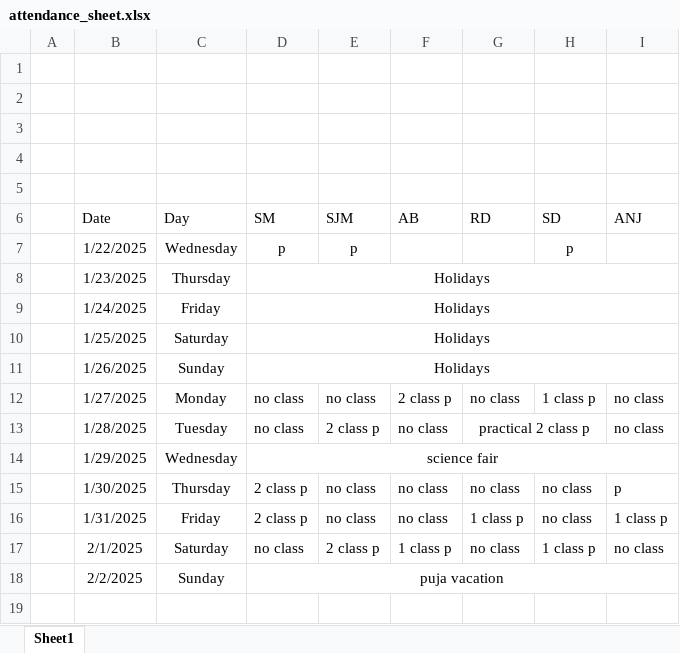
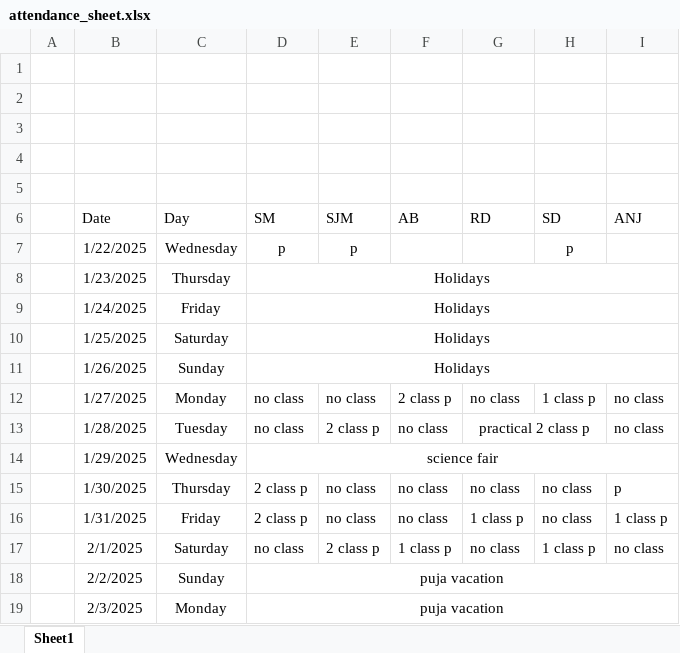
Before and after one commit to Sukdebrmondal/2nd_year_4th_semester, an Excel workbook: attendance_sheet.xlsx, sheet Sheet1, drawn as a sheet; values as stored, in another font and other column widths than the file's, no borders; the diff names each change by its address in the sheet, - before the commit and + after, or states it on an @@ line.

Commit message:
update

```diff
--- a/attendance_sheet.xlsx (sheet Sheet1)
+++ b/attendance_sheet.xlsx (sheet Sheet1)
+row 19:  | 2/3/2025 | Monday | puja vacation
```
